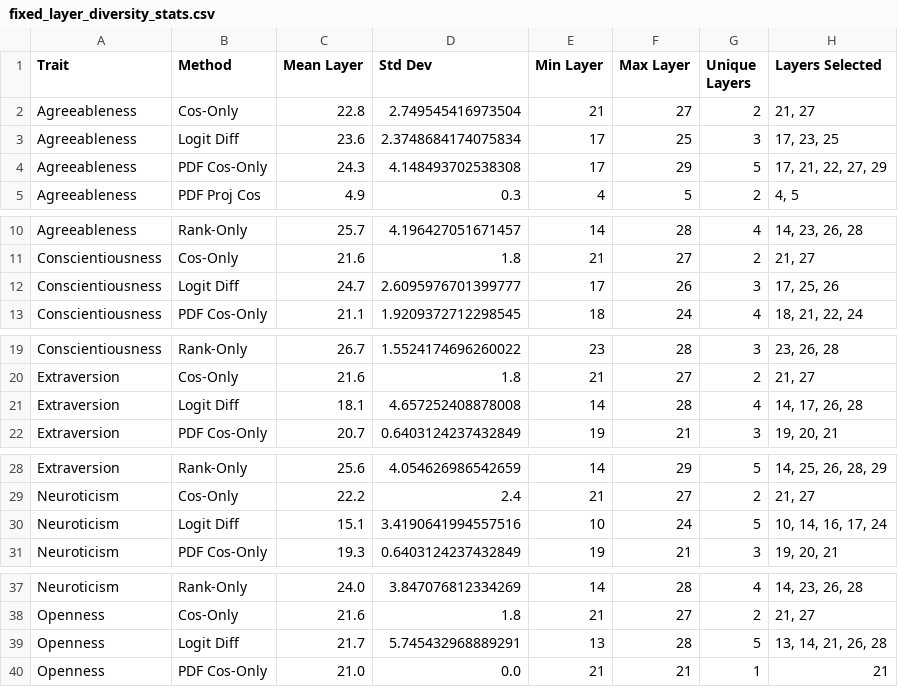
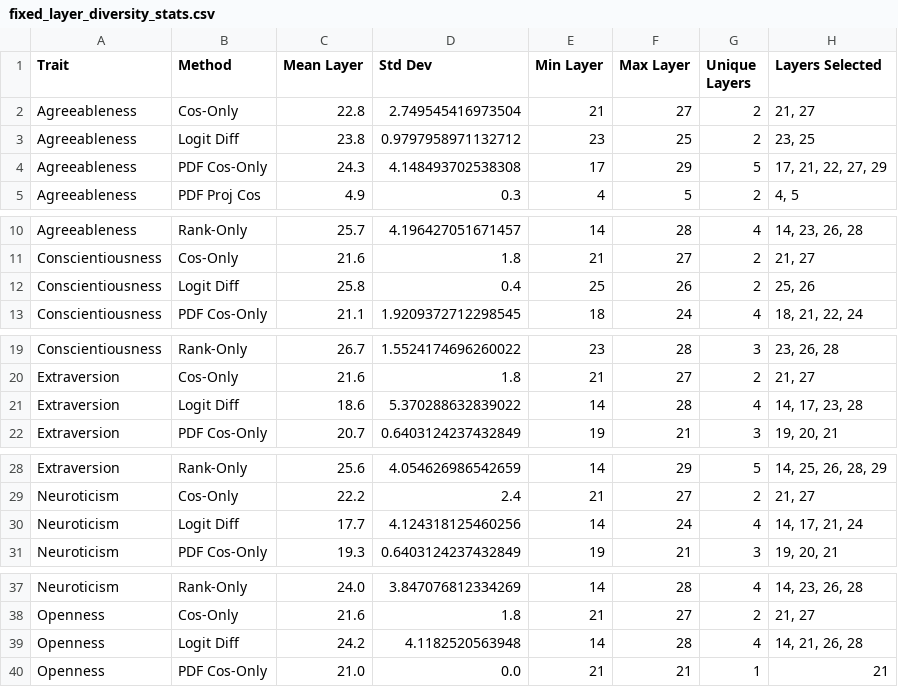
Before and after one commit to aiki711/persona_vectors, a CSV file: scratch/fixed_layer_diversity_stats.csv, drawn as a sheet; only a part is shown, gaps mark what is left out.

Commit message:
Update analyze_fixed_layer_diversity.py to plot alpha=5.0 Combined

```diff
--- a/scratch/fixed_layer_diversity_stats.csv
+++ b/scratch/fixed_layer_diversity_stats.csv
@@ -2,3 +2,3 @@ Trait,Method,Mean Layer,Std Dev,Min Layer,Max Layer,Unique Layers,Layers Selecte
 Agreeableness,Cos-Only,22.8,2.749545416973504,21,27,2,"21, 27"
-Agreeableness,Logit Diff,23.6,2.3748684174075834,17,25,3,"17, 23, 25"
+Agreeableness,Logit Diff,23.8,0.9797958971132712,23,25,2,"23, 25"
 Agreeableness,PDF Cos-Only,24.3,4.148493702538308,17,29,5,"17, 21, 22, 27, 29"
@@ -11,3 +11,3 @@ Agreeableness,Rank-Only,25.7,4.196427051671457,14,28,4,"14, 23, 26, 28"
 Conscientiousness,Cos-Only,21.6,1.8,21,27,2,"21, 27"
-Conscientiousness,Logit Diff,24.7,2.6095976701399777,17,26,3,"17, 25, 26"
+Conscientiousness,Logit Diff,25.8,0.4,25,26,2,"25, 26"
 Conscientiousness,PDF Cos-Only,21.1,1.9209372712298545,18,24,4,"18, 21, 22, 24"
@@ -20,3 +20,3 @@ Conscientiousness,Rank-Only,26.7,1.5524174696260022,23,28,3,"23, 26, 28"
 Extraversion,Cos-Only,21.6,1.8,21,27,2,"21, 27"
-Extraversion,Logit Diff,18.1,4.657252408878008,14,28,4,"14, 17, 26, 28"
+Extraversion,Logit Diff,18.6,5.370288632839022,14,28,4,"14, 17, 23, 28"
 Extraversion,PDF Cos-Only,20.7,0.6403124237432849,19,21,3,"19, 20, 21"
@@ -29,3 +29,3 @@ Extraversion,Rank-Only,25.6,4.054626986542659,14,29,5,"14, 25, 26, 28, 29"
 Neuroticism,Cos-Only,22.2,2.4,21,27,2,"21, 27"
-Neuroticism,Logit Diff,15.1,3.4190641994557516,10,24,5,"10, 14, 16, 17, 24"
+Neuroticism,Logit Diff,17.7,4.124318125460256,14,24,4,"14, 17, 21, 24"
 Neuroticism,PDF Cos-Only,19.3,0.6403124237432849,19,21,3,"19, 20, 21"
@@ -38,3 +38,3 @@ Neuroticism,Rank-Only,24.0,3.847076812334269,14,28,4,"14, 23, 26, 28"
 Openness,Cos-Only,21.6,1.8,21,27,2,"21, 27"
-Openness,Logit Diff,21.7,5.745432968889291,13,28,5,"13, 14, 21, 26, 28"
+Openness,Logit Diff,24.2,4.1182520563948,14,28,4,"14, 21, 26, 28"
 Openness,PDF Cos-Only,21.0,0.0,21,21,1,21
```
Also changed, not shown: scratch/fixed_layer_diversity_summary.csv, 1 other file.
